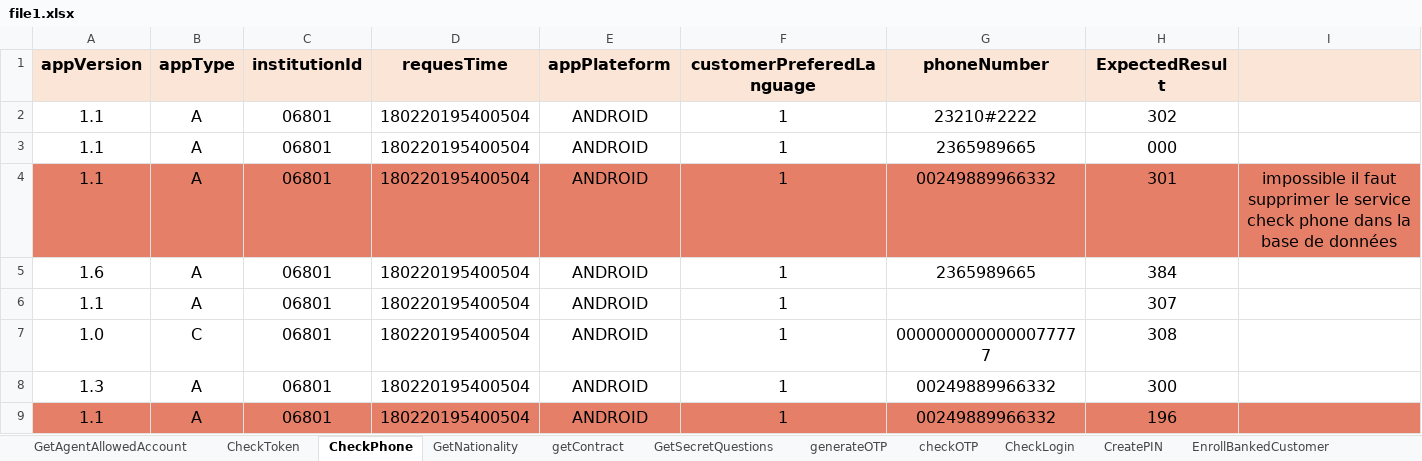
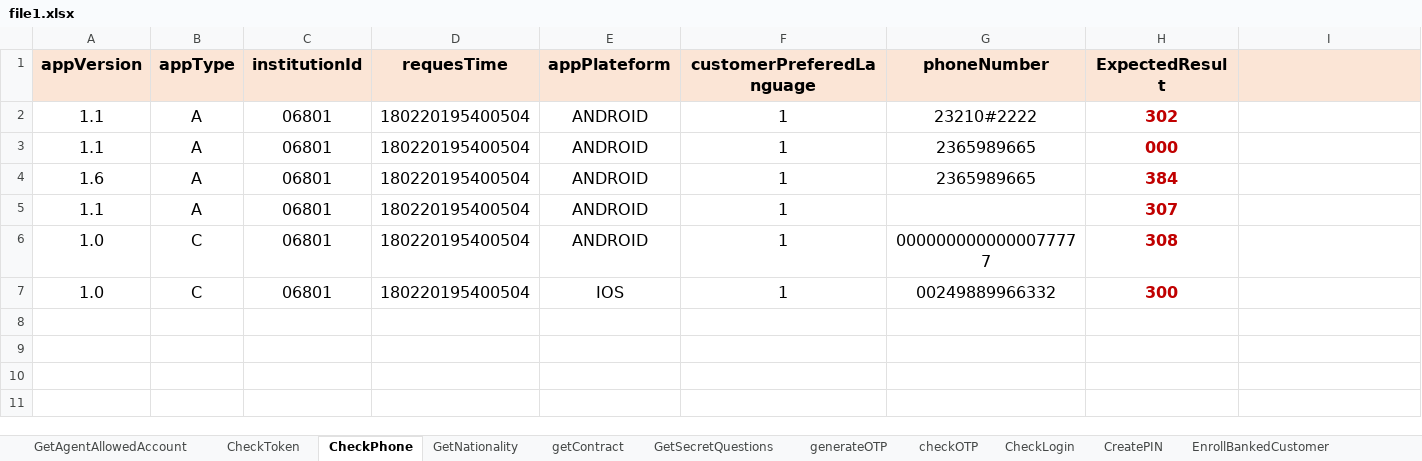
Before and after one commit to kachchach/Test, an Excel workbook: JDD/file1.xlsx, sheet CheckPhone, drawn as a sheet; values as stored, in another font and other column widths than the file's, no borders; removed rows and columns are numbered as before the commit, all else as after; the diff names each change by its address in the sheet, - before the commit and + after, or states it on an @@ line.

Commit message:
Modification au niveau des jeux de données

```diff
--- a/JDD/file1.xlsx (sheet CheckPhone)
+++ b/JDD/file1.xlsx (sheet CheckPhone)
@@ H2:H3 bold: off → on, text colour: black → #C00000 @@
-row 4: 1.1 | A | 06801 | 180220195400504 | ANDROID | 1 | 00249889966332 | 301 | impossible il faut supprimer le service check phone dans la base de données
@@ H4:H7 bold: off → on, text colour: black → #C00000 @@
-A7 (appVersion): 1.3
+A7 (appVersion): 1.0
-B7 (appType): A
+B7 (appType): C
-E7 (appPlateform): ANDROID
+E7 (appPlateform): IOS
-row 9: 1.1 | A | 06801 | 180220195400504 | ANDROID | 1 | 00249889966332 | 196
```
Also changed, not shown: sheet EnrollBankedCustomer, sheet GetNationality, sheet EnrollUnBankedCustomer, sheet getCity, sheet GetSecretQuestions, sheet CheckToken, 10 more sheets.
